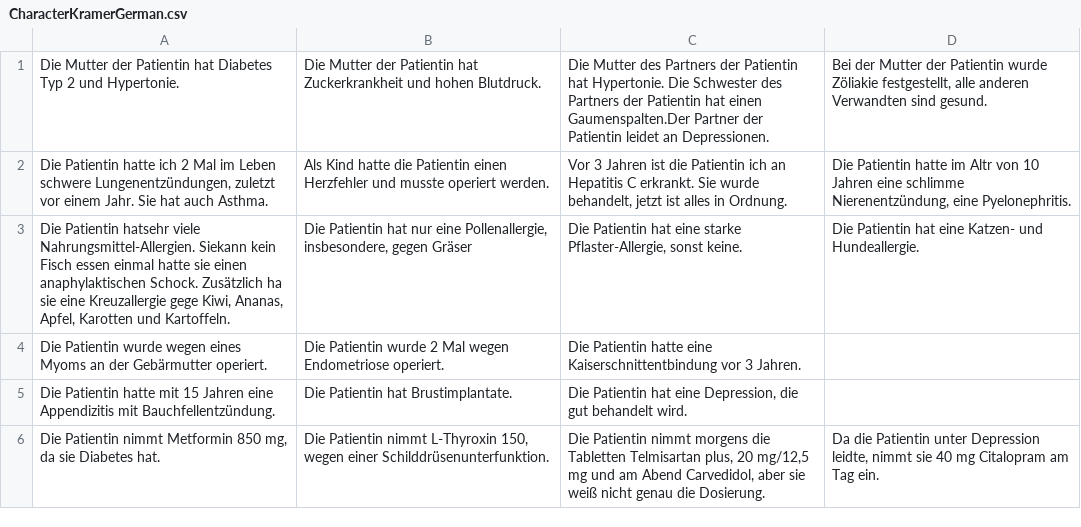
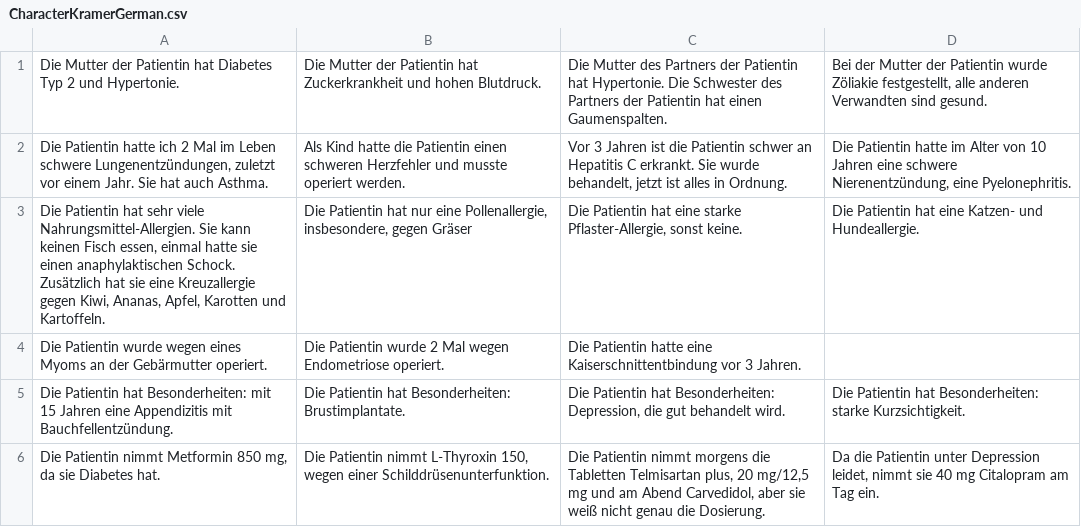
Before and after one commit to XRINTAMT/DR_FLEMP, a CSV file: Assets/Resources/Scenarios/O2/CharacterKramerGerman.csv, drawn as a sheet.

Commit message:
New prompts, the patient follows the nurse regardless of their location, fixed random teleportation

```diff
--- a/Assets/Resources/Scenarios/O2/CharacterKramerGerman.csv
+++ b/Assets/Resources/Scenarios/O2/CharacterKramerGerman.csv
@@ -1,6 +1,6 @@
-Die Mutter der Patientin hat Diabetes Typ 2 und Hypertonie.,Die Mutter der Patientin hat Zuckerkrankheit und hohen Blutdruck.,Die Mutter des Partners der Patientin hat Hypertonie. Die Schwester des Partners der Patientin hat einen Gaumenspalten.Der Partner der Patientin leidet an Depressionen.,"Bei der Mutter der Patientin wurde Zöliakie festgestellt, alle anderen Verwandten sind gesund."
-"Die Patientin hatte ich 2 Mal im Leben schwere Lungenentzündungen, zuletzt vor einem Jahr. Sie hat auch Asthma.",Als Kind hatte die Patientin einen Herzfehler und musste operiert werden.,"Vor 3 Jahren ist die Patientin ich an Hepatitis C erkrankt. Sie wurde behandelt, jetzt ist alles in Ordnung.","Die Patientin hatte im Altr von 10 Jahren eine schlimme Nierenentzündung, eine Pyelonephritis."
-"Die Patientin hatsehr viele Nahrungsmittel-Allergien. Siekann kein Fisch essen einmal hatte sie einen anaphylaktischen Schock. Zusätzlich ha sie eine Kreuzallergie gege Kiwi, Ananas, Apfel, Karotten und Kartoffeln.","Die Patientin hat nur eine Pollenallergie, insbesondere, gegen Gräser","Die Patientin hat eine starke Pflaster-Allergie, sonst keine.",Die Patientin hat eine Katzen- und Hundeallergie.
+Die Mutter der Patientin hat Diabetes Typ 2 und Hypertonie.,Die Mutter der Patientin hat Zuckerkrankheit und hohen Blutdruck.,Die Mutter des Partners der Patientin hat Hypertonie. Die Schwester des Partners der Patientin hat einen Gaumenspalten. ,"Bei der Mutter der Patientin wurde Zöliakie festgestellt, alle anderen Verwandten sind gesund."
+"Die Patientin hatte ich 2 Mal im Leben schwere Lungenentzündungen, zuletzt vor einem Jahr. Sie hat auch Asthma.",Als Kind hatte die Patientin einen schweren Herzfehler und musste operiert werden.,"Vor 3 Jahren ist die Patientin schwer an Hepatitis C erkrankt. Sie wurde behandelt, jetzt ist alles in Ordnung.","Die Patientin hatte im Alter von 10 Jahren eine schwere Nierenentzündung, eine Pyelonephritis."
+"Die Patientin hat sehr viele Nahrungsmittel-Allergien. Sie kann keinen Fisch essen, einmal hatte sie einen anaphylaktischen Schock. Zusätzlich hat sie eine Kreuzallergie gegen Kiwi, Ananas, Apfel, Karotten und Kartoffeln.","Die Patientin hat nur eine Pollenallergie, insbesondere, gegen Gräser","Die Patientin hat eine starke Pflaster-Allergie, sonst keine.",Die Patientin hat eine Katzen- und Hundeallergie.
 Die Patientin wurde wegen eines Myoms an der Gebärmutter operiert.,Die Patientin wurde 2 Mal wegen Endometriose operiert.,Die Patientin hatte eine Kaiserschnittentbindung vor 3 Jahren.,
-Die Patientin hatte mit 15 Jahren eine Appendizitis mit Bauchfellentzündung.,Die Patientin hat Brustimplantate.,"Die Patientin hat eine Depression, die gut behandelt wird.",
-"Die Patientin nimmt Metformin 850 mg, da sie Diabetes hat.","Die Patientin nimmt L-Thyroxin 150, wegen einer Schilddrüsenunterfunktion.","Die Patientin nimmt morgens die Tabletten Telmisartan plus, 20 mg/12,5 mg und am Abend Carvedidol, aber sie weiß nicht genau die Dosierung.","Da die Patientin unter Depression leidte, nimmt sie 40 mg Citalopram am Tag ein."
+Die Patientin hat Besonderheiten: mit 15 Jahren eine Appendizitis mit Bauchfellentzündung.,Die Patientin hat Besonderheiten: Brustimplantate.,"Die Patientin hat Besonderheiten: Depression, die gut behandelt wird.",Die Patientin hat Besonderheiten: starke Kurzsichtigkeit.
+"Die Patientin nimmt Metformin 850 mg, da sie Diabetes hat.","Die Patientin nimmt L-Thyroxin 150, wegen einer Schilddrüsenunterfunktion.","Die Patientin nimmt morgens die Tabletten Telmisartan plus, 20 mg/12,5 mg und am Abend Carvedidol, aber sie weiß nicht genau die Dosierung.","Da die Patientin unter Depression leidet, nimmt sie 40 mg Citalopram am Tag ein."
```
Also changed, not shown: Assets/Resources/Scenarios/O2/CharacterKramer.csv, Assets/Resources/Scenarios/O2/NursingTablets.csv, 2 other files.
